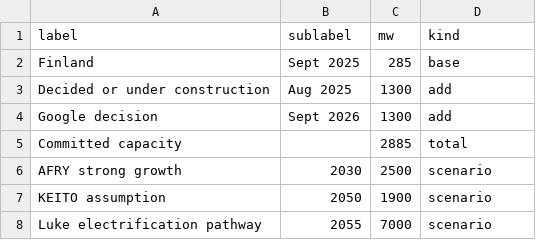
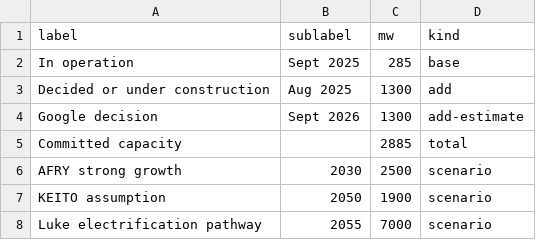
Before and after one commit to oluies/climate, a CSV file: data-refresh/fi-dc-pipeline.csv, drawn as a sheet.

```diff
--- a/data-refresh/fi-dc-pipeline.csv
+++ b/data-refresh/fi-dc-pipeline.csv
@@ -1,5 +1,5 @@
 label,sublabel,mw,kind
-Finland,Sept 2025,285,base
+In operation,Sept 2025,285,base
 Decided or under construction,Aug 2025,1300,add
-Google decision,Sept 2026,1300,add
+Google decision,Sept 2026,1300,add-estimate
 Committed capacity,,2885,total
```
Also changed, not shown: 4 other files.
